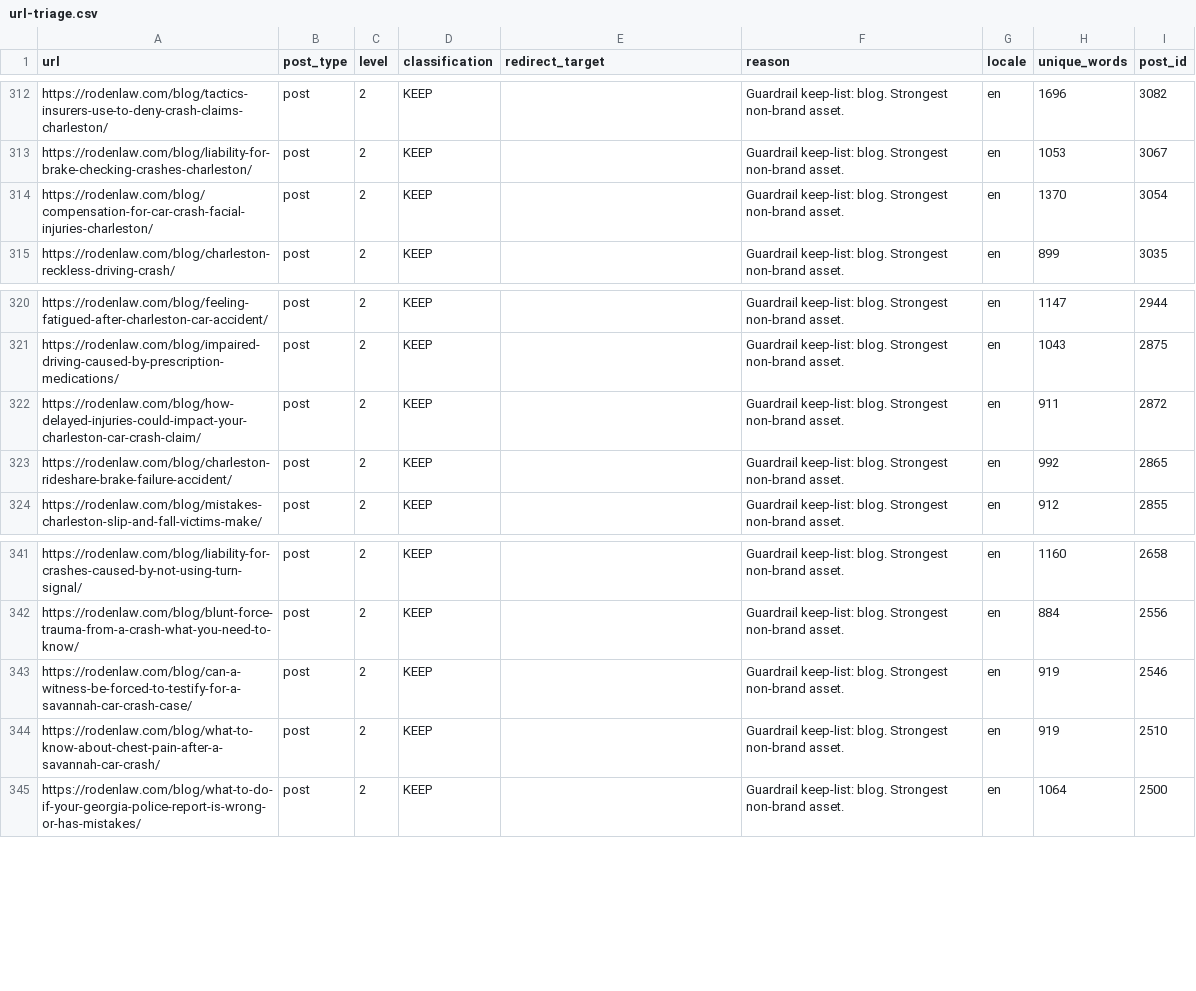
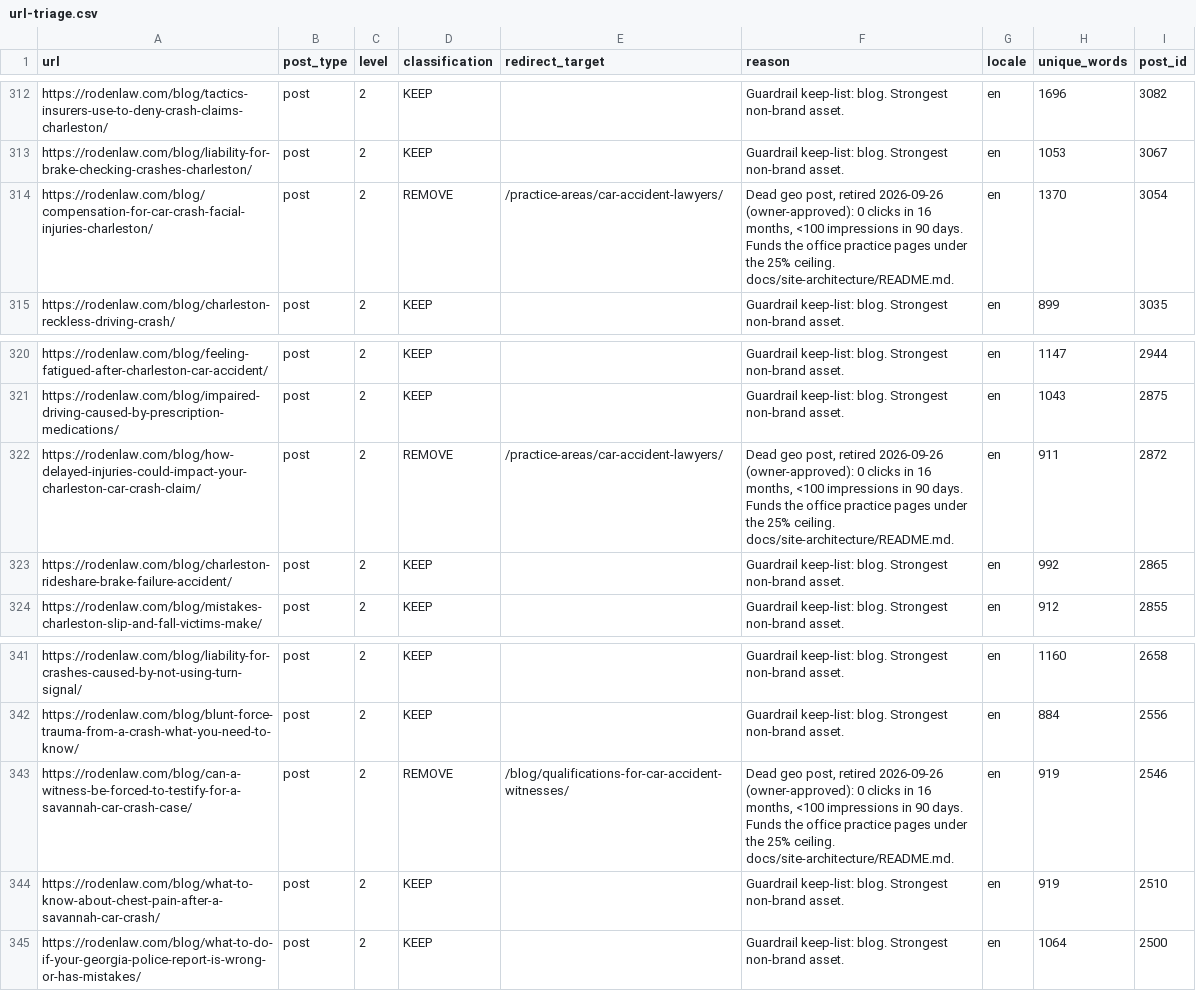
Before and after one commit to rodenlaw/roden_law_theme, a CSV file: url-triage.csv, drawn as a sheet; only a part is shown, gaps mark what is left out; the diff covers the shown part only.

```diff
--- a/url-triage.csv
+++ b/url-triage.csv
@@ -313,3 +313,3 @@ https://rodenlaw.com/blog/tactics-insurers-use-to-deny-crash-claims-charleston/,
 https://rodenlaw.com/blog/liability-for-brake-checking-crashes-charleston/,post,2,KEEP,,Guardrail keep-list: blog. Strongest non-brand asset.,en,1053,3067
-https://rodenlaw.com/blog/compensation-for-car-crash-facial-injuries-charleston/,post,2,KEEP,,Guardrail keep-list: blog. Strongest non-brand asset.,en,1370,3054
+https://rodenlaw.com/blog/compensation-for-car-crash-facial-injuries-charleston/,post,2,REMOVE,/practice-areas/car-accident-lawyers/,"Dead geo post, retired 2026-09-26 (owner-approved): 0 clicks in 16 months, <100 impressions in 90 days. Funds the office practice pages under the 25% ceiling. docs/site-architecture/README.md.",en,1370,3054
 https://rodenlaw.com/blog/charleston-reckless-driving-crash/,post,2,KEEP,,Guardrail keep-list: blog. Strongest non-brand asset.,en,899,3035
@@ -321,3 +321,3 @@ https://rodenlaw.com/blog/feeling-fatigued-after-charleston-car-accident/,post,2
 https://rodenlaw.com/blog/impaired-driving-caused-by-prescription-medications/,post,2,KEEP,,Guardrail keep-list: blog. Strongest non-brand asset.,en,1043,2875
-https://rodenlaw.com/blog/how-delayed-injuries-could-impact-your-charleston-car-crash-claim/,post,2,KEEP,,Guardrail keep-list: blog. Strongest non-brand asset.,en,911,2872
+https://rodenlaw.com/blog/how-delayed-injuries-could-impact-your-charleston-car-crash-claim/,post,2,REMOVE,/practice-areas/car-accident-lawyers/,"Dead geo post, retired 2026-09-26 (owner-approved): 0 clicks in 16 months, <100 impressions in 90 days. Funds the office practice pages under the 25% ceiling. docs/site-architecture/README.md.",en,911,2872
 https://rodenlaw.com/blog/charleston-rideshare-brake-failure-accident/,post,2,KEEP,,Guardrail keep-list: blog. Strongest non-brand asset.,en,992,2865
@@ -342,3 +342,3 @@ https://rodenlaw.com/blog/liability-for-crashes-caused-by-not-using-turn-signal/
 https://rodenlaw.com/blog/blunt-force-trauma-from-a-crash-what-you-need-to-know/,post,2,KEEP,,Guardrail keep-list: blog. Strongest non-brand asset.,en,884,2556
-https://rodenlaw.com/blog/can-a-witness-be-forced-to-testify-for-a-savannah-car-crash-case/,post,2,KEEP,,Guardrail keep-list: blog. Strongest non-brand asset.,en,919,2546
+https://rodenlaw.com/blog/can-a-witness-be-forced-to-testify-for-a-savannah-car-crash-case/,post,2,REMOVE,/blog/qualifications-for-car-accident-witnesses/,"Dead geo post, retired 2026-09-26 (owner-approved): 0 clicks in 16 months, <100 impressions in 90 days. Funds the office practice pages under the 25% ceiling. docs/site-architecture/README.md.",en,919,2546
 https://rodenlaw.com/blog/what-to-know-about-chest-pain-after-a-savannah-car-crash/,post,2,KEEP,,Guardrail keep-list: blog. Strongest non-brand asset.,en,919,2510
```
Also changed, not shown: 33 edited cells elsewhere in this file, 16 other files.
